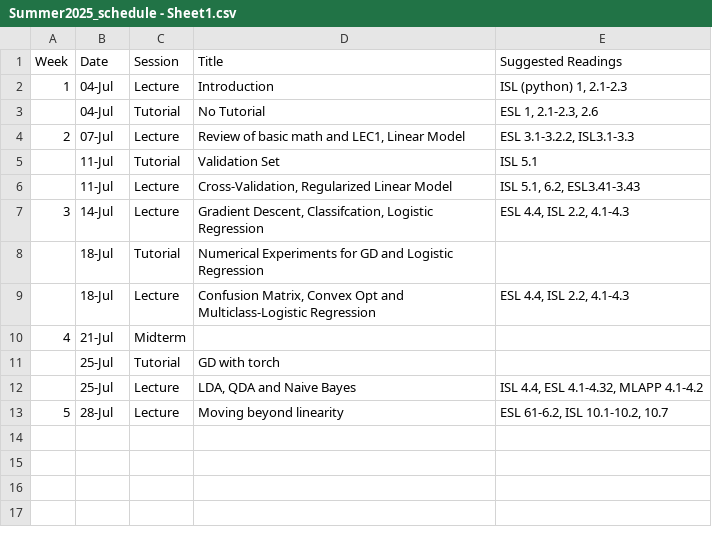
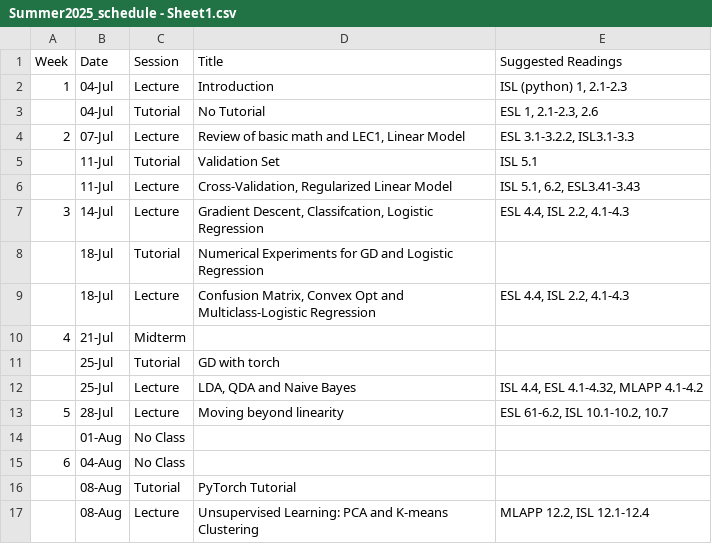
Before and after one commit to J0EYjoey/SML_Summer2025, a CSV file: Summer2025_schedule - Sheet1.csv, drawn as a sheet; the diff names each change by its address in the sheet, - before the commit and + after, or states it on an @@ line.

Commit message:
schedule

```diff
--- a/Summer2025_schedule - Sheet1.csv
+++ b/Summer2025_schedule - Sheet1.csv
+row 14:  | 01-Aug | No Class
+row 15: 6 | 04-Aug | No Class
+row 16:  | 08-Aug | Tutorial | PyTorch Tutorial
+row 17:  | 08-Aug | Lecture | Unsupervised Learning: PCA and K-means Clustering | MLAPP 12.2, ISL 12.1-12.4
```
Also changed, not shown: 2 other files.
